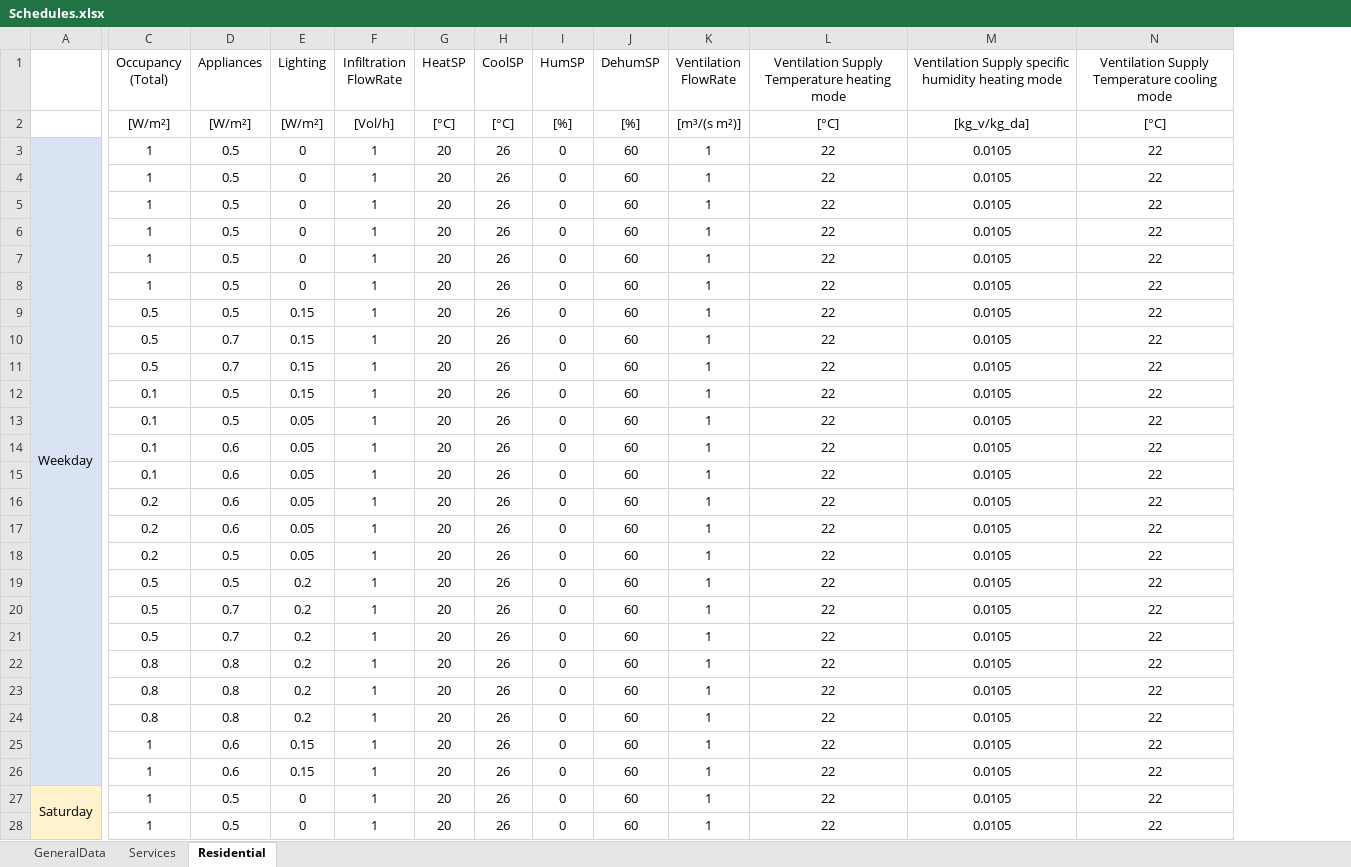
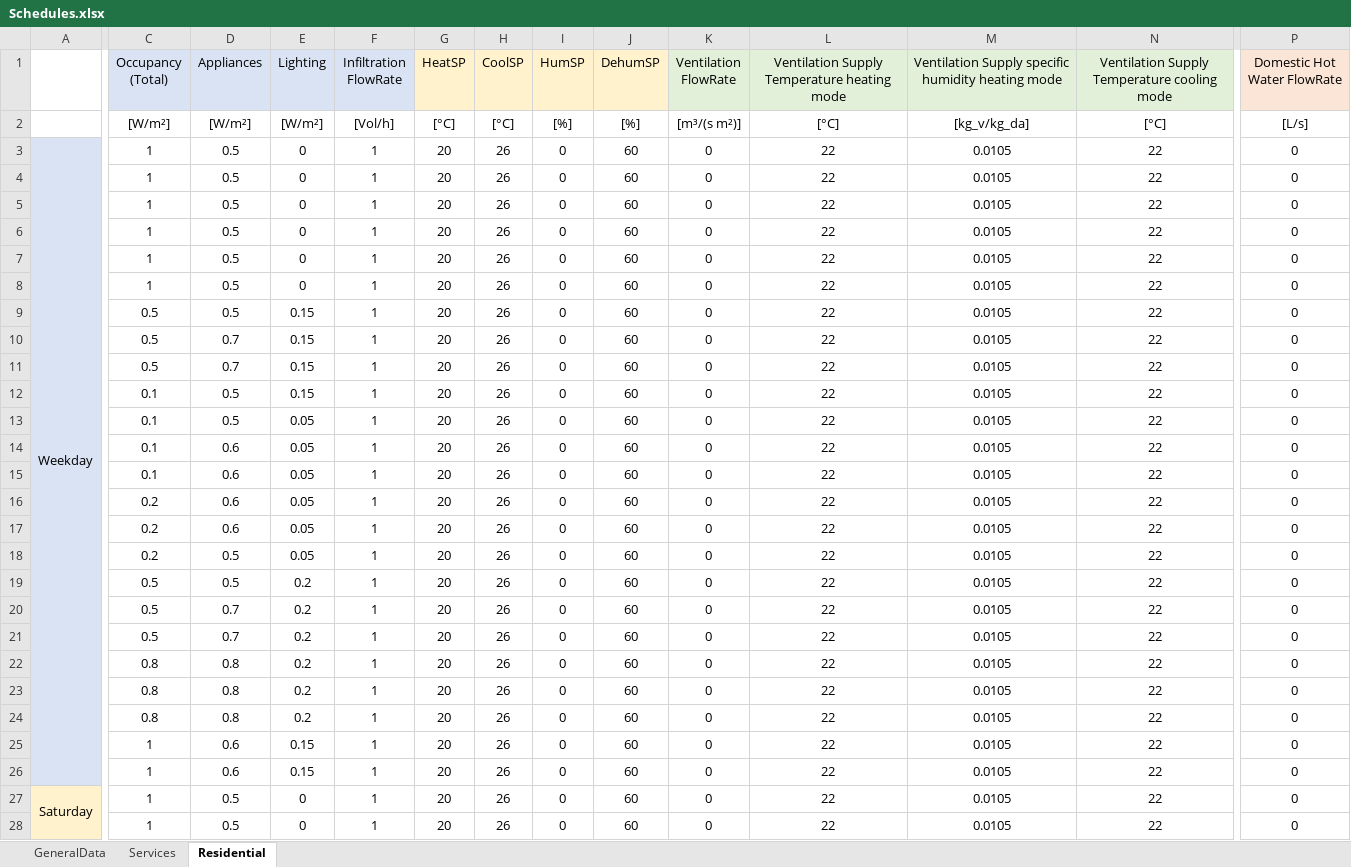
Before and after one commit to BETALAB-team/EUReCA, an Excel workbook: eureca_ubem/Input/Schedules.xlsx, sheet Residential, drawn as a sheet; only a part is shown, gaps mark what is left out; values as stored, in another font and other column widths than the file's, no borders; the diff covers the shown part only; the diff names each change by its address in the sheet, - before the commit and + after, or states it on an @@ line.

```diff
--- a/eureca_ubem/Input/Schedules.xlsx (sheet Residential)
+++ b/eureca_ubem/Input/Schedules.xlsx (sheet Residential)
+column P (Domestic Hot Water FlowRate), rows 2-28: [L/s] | 0 | 0 | 0 | 0 | 0 | 0 | 0 | 0 | 0 | 0 | 0 | 0 | 0 | 0 | 0 | 0 | 0 | 0 | 0 | 0 | 0 | 0 | 0 | 0 | 0 | 0
-C1:F1 fill: none
+C1:F1 fill: #DAE3F3
-G1:J1 fill: none
+G1:J1 fill: #FFF2CC
-K1:N1 fill: none
+K1:N1 fill: #E2F0D9
-K3:K28 (Ventilation FlowRate): 1
+K3:K28 (Ventilation FlowRate): 0
```
Also changed, not shown: 46 edited cells and cell formats elsewhere in this sheet, sheet Services, sheet GeneralData, charts or pictures, eureca_ubem/Input/materials_and_construction_test.xlsx.
